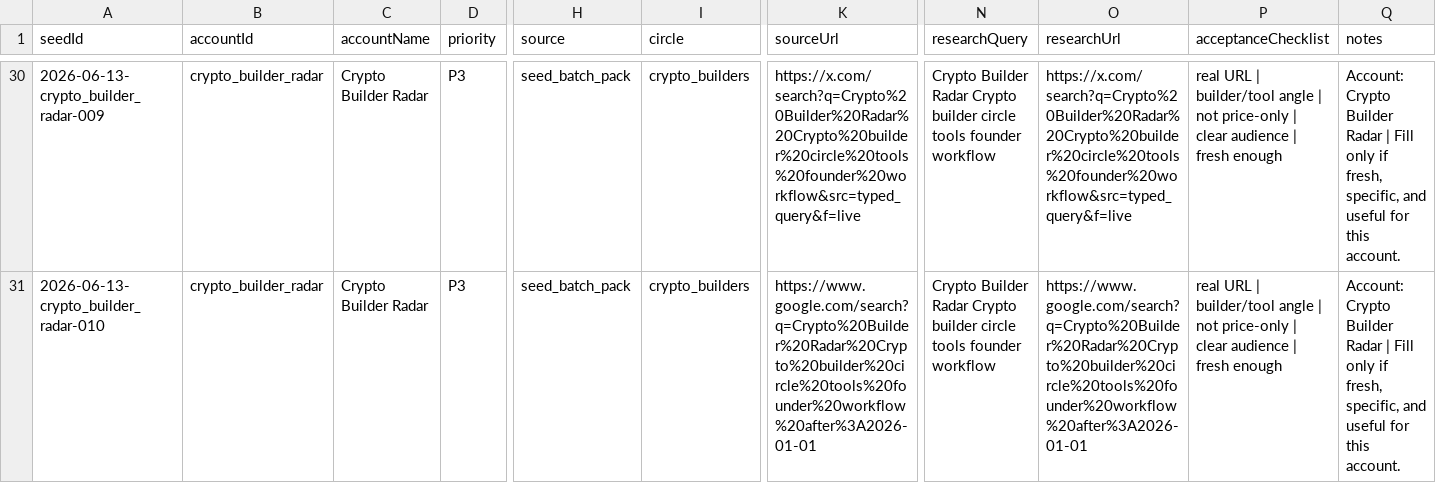
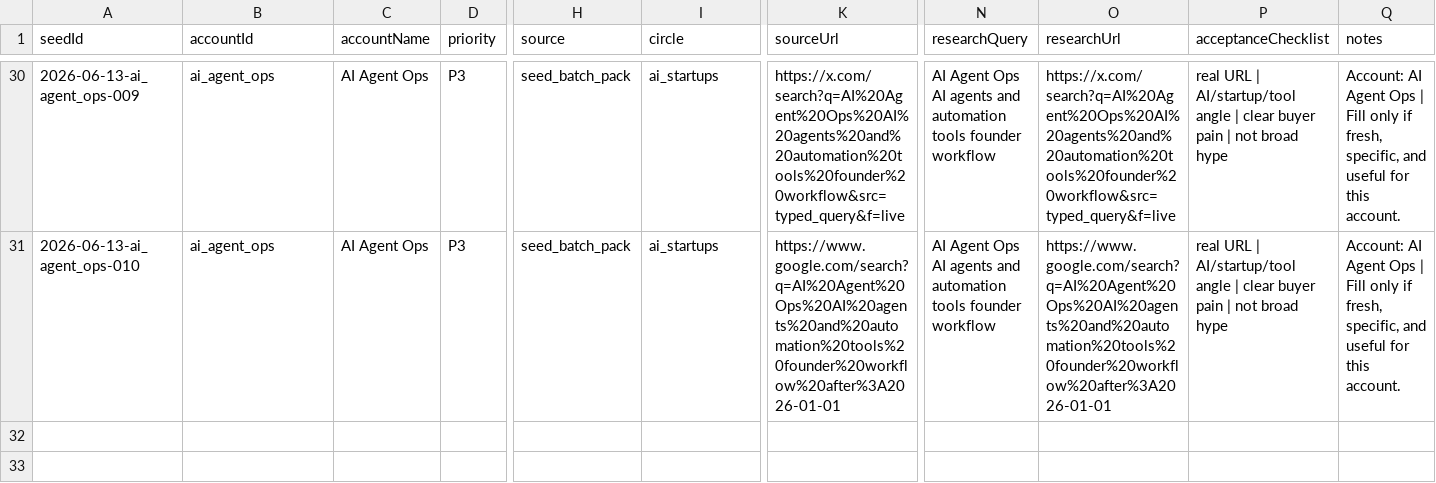
Before and after one commit to guamee16888/yingtui-affiliate-system, a CSV file: output/2026-06-13-seed-batch-template.csv, drawn as a sheet; only a part is shown, gaps mark what is left out; the diff covers the shown part only; the diff names each change by its address in the sheet, - before the commit and + after, or states it on an @@ line.

```diff
--- a/output/2026-06-13-seed-batch-template.csv
+++ b/output/2026-06-13-seed-batch-template.csv
-A30 (seedId): 2026-06-13-crypto_builder_radar-009
+A30 (seedId): 2026-06-13-ai_agent_ops-009
-B30:B31 (accountId): crypto_builder_radar
+B30:B31 (accountId): ai_agent_ops
-C30:C31 (accountName): Crypto Builder Radar
+C30:C31 (accountName): AI Agent Ops
-I30:I31 (circle): crypto_builders
+I30:I31 (circle): ai_startups
-K30 (sourceUrl): https://x.com/search?q=Crypto%20Builder%20Radar%20Crypto%20builder%20circle%20tools%20founder%20workflow&src=typed_query&f=live
+K30 (sourceUrl): https://x.com/search?q=AI%20Agent%20Ops%20AI%20agents%20and%20automation%20tools%20founder%20workflow&src=typed_query&f=live
-N30:N31 (researchQuery): Crypto Builder Radar Crypto builder circle tools founder…
+N30:N31 (researchQuery): AI Agent Ops AI agents and automation tools founder…
-O30 (researchUrl): https://x.com/search?q=Crypto%20Builder%20Radar%20Crypto%20builder%20circle%20tools%20founder%20workflow&src=typed_query&f=live
+O30 (researchUrl): https://x.com/search?q=AI%20Agent%20Ops%20AI%20agents%20and%20automation%20tools%20founder%20workflow&src=typed_query&f=live
-P30:P31 (acceptanceChecklist): …URL | builder/tool angle | not price-only | clear audience | fresh enough
+P30:P31 (acceptanceChecklist): …URL | AI/startup/tool angle | clear buyer pain | not broad hype
-Q30:Q31 (notes): Account: Crypto Builder Radar | Fill…
+Q30:Q31 (notes): Account: AI Agent Ops | Fill…
-A31 (seedId): 2026-06-13-crypto_builder_radar-010
+A31 (seedId): 2026-06-13-ai_agent_ops-010
-K31 (sourceUrl): https://www.google.com/search?q=Crypto%20Builder%20Radar%20Crypto%20builder%20circle%20tools%20founder%20workflow%20after%3A2026-01-01
+K31 (sourceUrl): https://www.google.com/search?q=AI%20Agent%20Ops%20AI%20agents%20and%20automation%20tools%20founder%20workflow%20after%3A2026-01-01
-O31 (researchUrl): https://www.google.com/search?q=Crypto%20Builder%20Radar%20Crypto%20builder%20circle%20tools%20founder%20workflow%20after%3A2026-01-01
+O31 (researchUrl): https://www.google.com/search?q=AI%20Agent%20Ops%20AI%20agents%20and%20automation%20tools%20founder%20workflow%20after%3A2026-01-01
```
Also changed, not shown: 72 edited cells elsewhere in this file, 30 other files.
